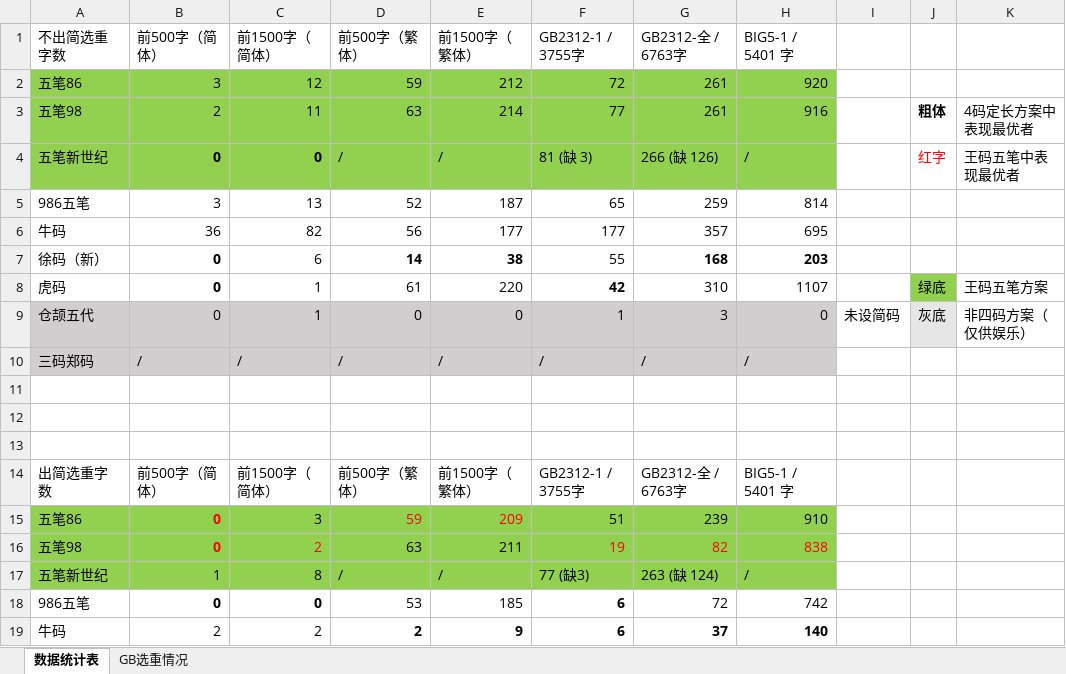
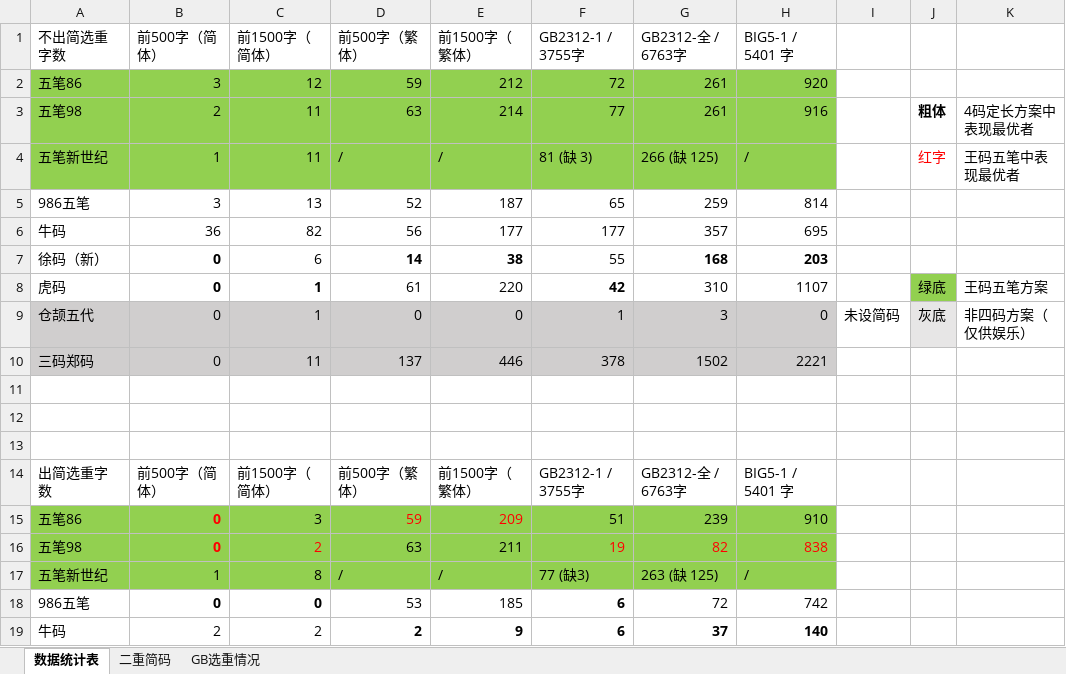
Before and after one commit to ksqsf/toys, an Excel workbook: imetools/dupstat.xlsx, sheet 数据统计表, drawn as a sheet; only a part is shown; values as stored, in another font and other column widths than the file's, no borders; charts and pictures not drawn; removed rows and columns are numbered as before the commit, all else as after; the diff covers the shown part only; the diff names each change by its address in the sheet, - before the commit and + after, or states it on an @@ line.

```diff
--- a/imetools/dupstat.xlsx (sheet 数据统计表)
+++ b/imetools/dupstat.xlsx (sheet 数据统计表)
+sheet tab: 二重简码
-B4 (前500字（简体）): 0
+B4 (前500字（简体）): 1
-B4:C4 bold: on
+B4:C4 bold: off
-C4 (前1500字（简体）): 0
+C4 (前1500字（简体）): 11
-G4 (GB2312-全 / 6763字): 266 (缺 126)
+G4 (GB2312-全 / 6763字): 266 (缺 125)
-C8 bold: off
+C8 bold: on
-row 10: 三码郑码 | / | / | / | / | / | / | /
+row 10: 三码郑码 | 0 | 11 | 137 | 446 | 378 | 1502 | 2221
-G17 (GB2312-全 / 6763字): 263 (缺 124)
+G17 (GB2312-全 / 6763字): 263 (缺 125)
```
Also changed, not shown: 21 added rows, 7 removed rows, 7 edited cells and cell formats elsewhere in this sheet, sheet GB选重情况, 2 other files.
